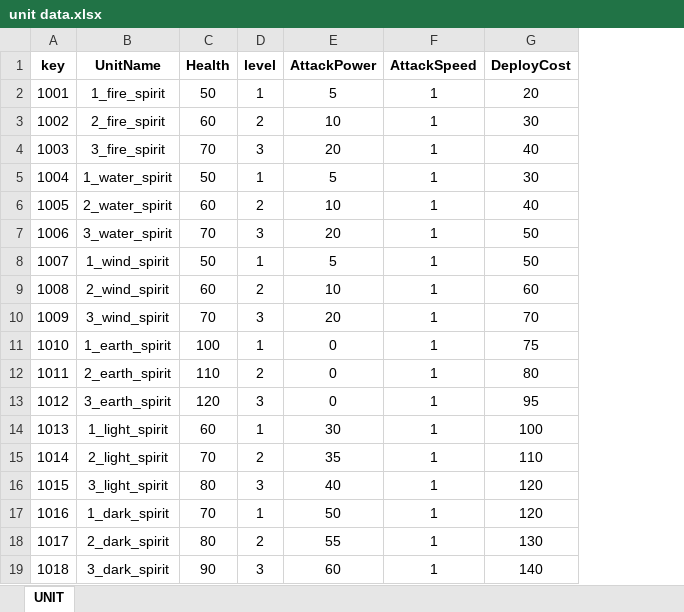
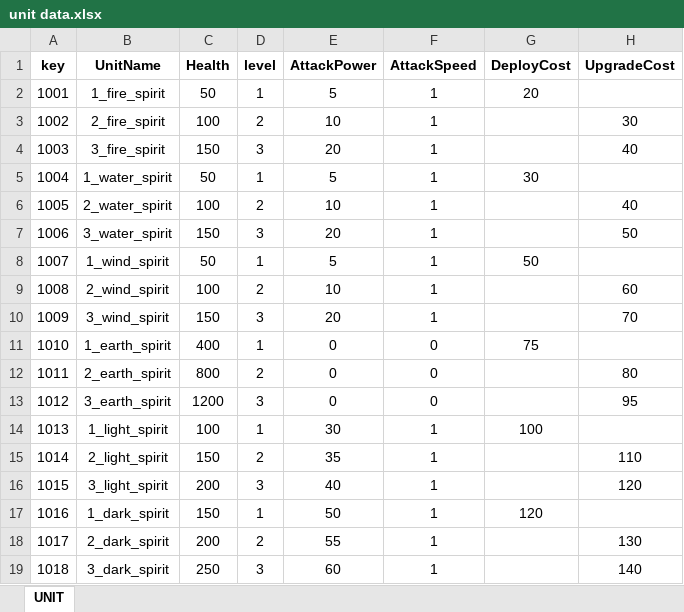
Before and after one commit to subint4/T4-GitHub, an Excel workbook: Assets/Excels/unit data.xlsx, sheet UNIT, drawn as a sheet; values as stored, in another font and other column widths than the file's, no borders; the diff names each change by its address in the sheet, - before the commit and + after, or states it on an @@ line.

```diff
--- a/Assets/Excels/unit data.xlsx (sheet UNIT)
+++ b/Assets/Excels/unit data.xlsx (sheet UNIT)
+column H (UpgradeCost), rows 3-19: 30 | 40 |  | 40 | 50 |  | 60 | 70 |  | 80 | 95 |  | 110 | 120 |  | 130 | 140
-C3 (Health): 60
+C3 (Health): 100
-G3 (DeployCost): 30
+G3 (DeployCost): (empty)
-C4 (Health): 70
+C4 (Health): 150
-G4 (DeployCost): 40
+G4 (DeployCost): (empty)
-C6 (Health): 60
+C6 (Health): 100
-G6 (DeployCost): 40
+G6 (DeployCost): (empty)
-C7 (Health): 70
+C7 (Health): 150
-G7 (DeployCost): 50
+G7 (DeployCost): (empty)
-C9 (Health): 60
+C9 (Health): 100
-G9 (DeployCost): 60
+G9 (DeployCost): (empty)
-C10 (Health): 70
+C10 (Health): 150
-G10 (DeployCost): 70
+G10 (DeployCost): (empty)
-C11 (Health): 100
+C11 (Health): 400
-F11:F13 (AttackSpeed): 1
+F11:F13 (AttackSpeed): 0
-C12 (Health): 110
+C12 (Health): 800
-G12 (DeployCost): 80
+G12 (DeployCost): (empty)
-C13 (Health): 120
+C13 (Health): 1200
-G13 (DeployCost): 95
+G13 (DeployCost): (empty)
-C14 (Health): 60
+C14 (Health): 100
-C15 (Health): 70
+C15 (Health): 150
-G15 (DeployCost): 110
+G15 (DeployCost): (empty)
-C16 (Health): 80
+C16 (Health): 200
-G16 (DeployCost): 120
+G16 (DeployCost): (empty)
-C17 (Health): 70
+C17 (Health): 150
-C18 (Health): 80
+C18 (Health): 200
-G18 (DeployCost): 130
+G18 (DeployCost): (empty)
-C19 (Health): 90
+C19 (Health): 250
-G19 (DeployCost): 140
+G19 (DeployCost): (empty)
```
Also changed, not shown: Assets/Excels/enemy data.xlsx, Assets/Excels/wave stage data.xlsx, 4 other files.
